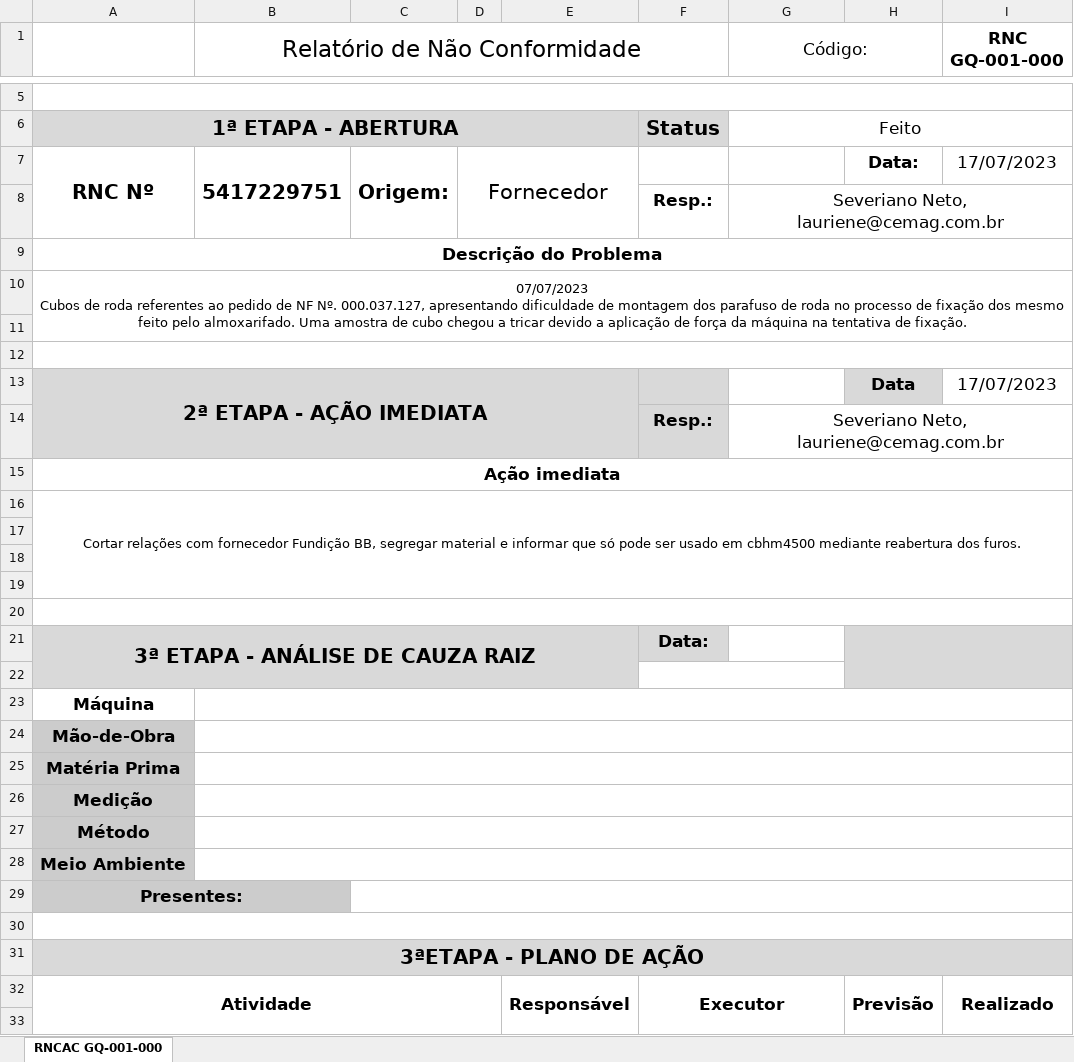
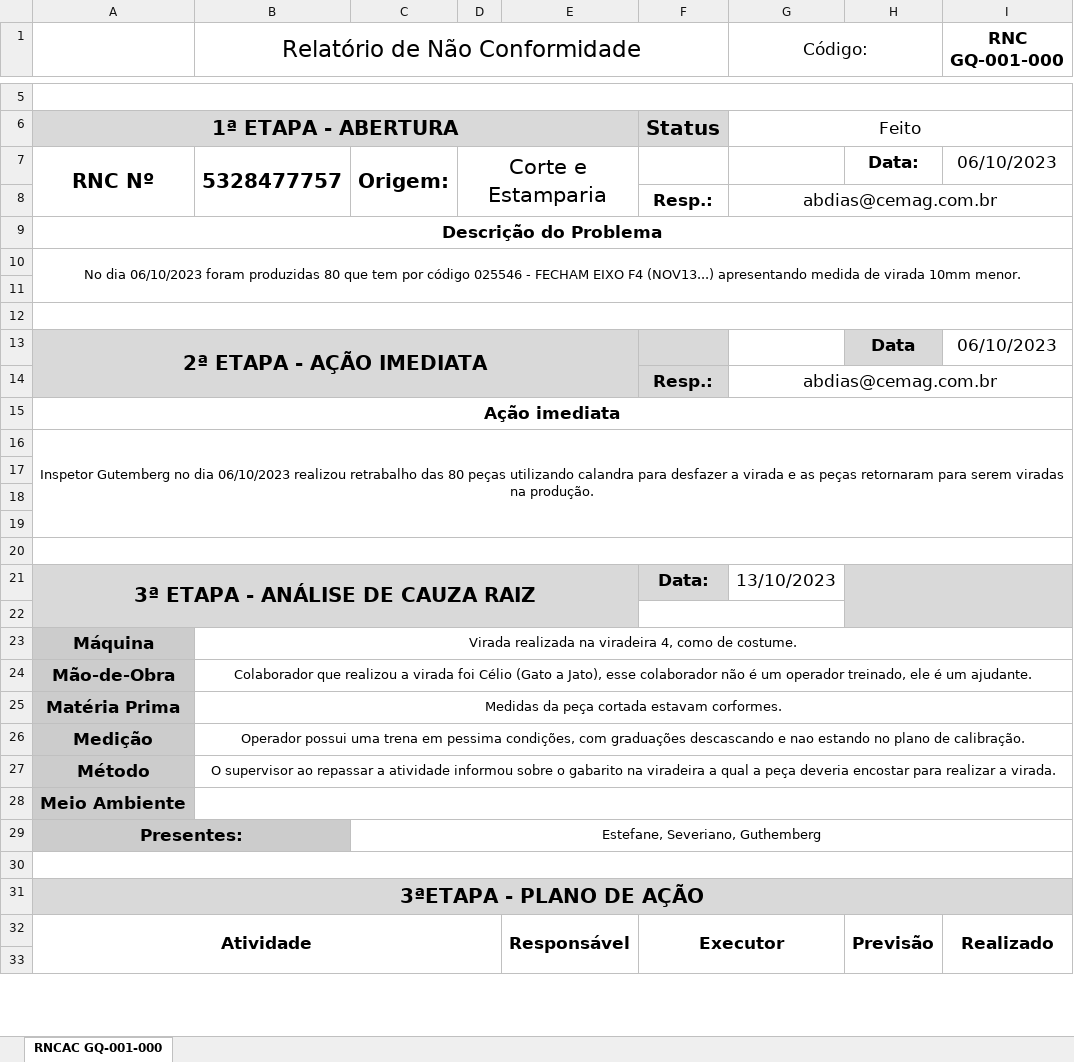
Before and after one commit to Cemag-pcp/formatar_RNCAC, an Excel workbook: arquivo_formatado.xlsx, sheet RNCAC GQ-001-000, drawn as a sheet; only a part is shown, gaps mark what is left out; values as stored, in another font and other column widths than the file's, no borders; charts and pictures not drawn; ↵ is a line break in a cell; the diff covers the shown part only; the diff names each change by its address in the sheet, - before the commit and + after, or states it on an @@ line.

Commit message:
versao final com mudanças solicitadas pela Estefane dia 06/12/2023

```diff
--- a/arquivo_formatado.xlsx (sheet RNCAC GQ-001-000)
+++ b/arquivo_formatado.xlsx (sheet RNCAC GQ-001-000)
-B7 (Relatório de Não Conformidade): 5417229751
+B7 (Relatório de Não Conformidade): 5328477757
-D7: Fornecedor
+D7: Corte e Estamparia
-I7 (RNC GQ-001-000): 17/07/2023
+I7 (RNC GQ-001-000): 06/10/2023
-G8 (Código:): Severiano Neto, lauriene@cemag.com.br
+G8 (Código:): abdias@cemag.com.br
-A10: 07/07/2023 ↵ Cubos de roda referentes ao pedido de NF Nº. 000.037.127, apresentando dificuldade de montagem dos parafuso de roda no processo de fixação dos mesmo feito pelo almoxarifado. Uma amostra de cubo chegou a tricar devido a aplicação de força da máquina na tentativa de fixação.
+A10: No dia 06/10/2023 foram produzidas 80 que tem por código 025546 - FECHAM EIXO F4 (NOV13...) apresentando medida de virada 10mm menor.
-I13 (RNC GQ-001-000): 17/07/2023
+I13 (RNC GQ-001-000): 06/10/2023
-G14 (Código:): Severiano Neto, lauriene@cemag.com.br
+G14 (Código:): abdias@cemag.com.br
-A16: Cortar relações com fornecedor Fundição BB, segregar material e informar que só pode ser usado em cbhm4500 mediante reabertura dos furos.
+A16: Inspetor Gutemberg no dia 06/10/2023 realizou retrabalho das 80 peças utilizando calandra para desfazer a virada e as peças retornaram para serem viradas na produção.
-G21 (Código:): (empty)
+G21 (Código:): 13/10/2023
-A23 fill: none
+A23 fill: #CCCCCC
-B23 (Relatório de Não Conformidade): (empty)
+B23 (Relatório de Não Conformidade): Virada realizada na viradeira 4, como de costume.
-B24 (Relatório de Não Conformidade): (empty)
+B24 (Relatório de Não Conformidade): Colaborador que realizou a virada foi Célio (Gato a Jato), esse colaborador não é um operador treinado, ele é um ajudante.
-B25 (Relatório de Não Conformidade): (empty)
+B25 (Relatório de Não Conformidade): Medidas da peça cortada estavam corformes.
-B26 (Relatório de Não Conformidade): (empty)
+B26 (Relatório de Não Conformidade): Operador possui uma trena em pessima condições, com graduações descascando e nao estando no plano de calibração.
-B27 (Relatório de Não Conformidade): (empty)
+B27 (Relatório de Não Conformidade): O supervisor ao repassar a atividade informou sobre o gabarito na viradeira a qual a peça deveria encostar para realizar a virada.
-C29: (empty)
+C29: Estefane, Severiano, Guthemberg
```
Also changed, not shown: 7 added rows, 2 removed rows, 6 edited cells, cell formats and merged cells elsewhere in this sheet, 1 other file.
